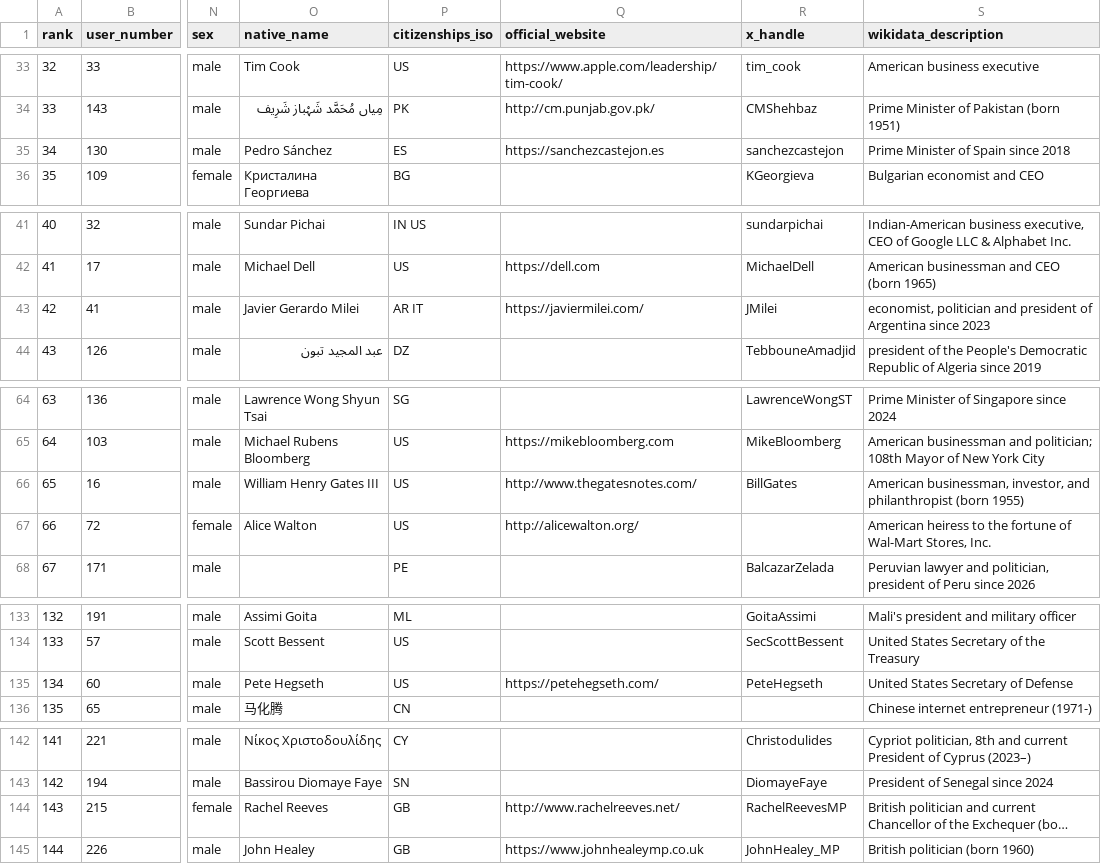
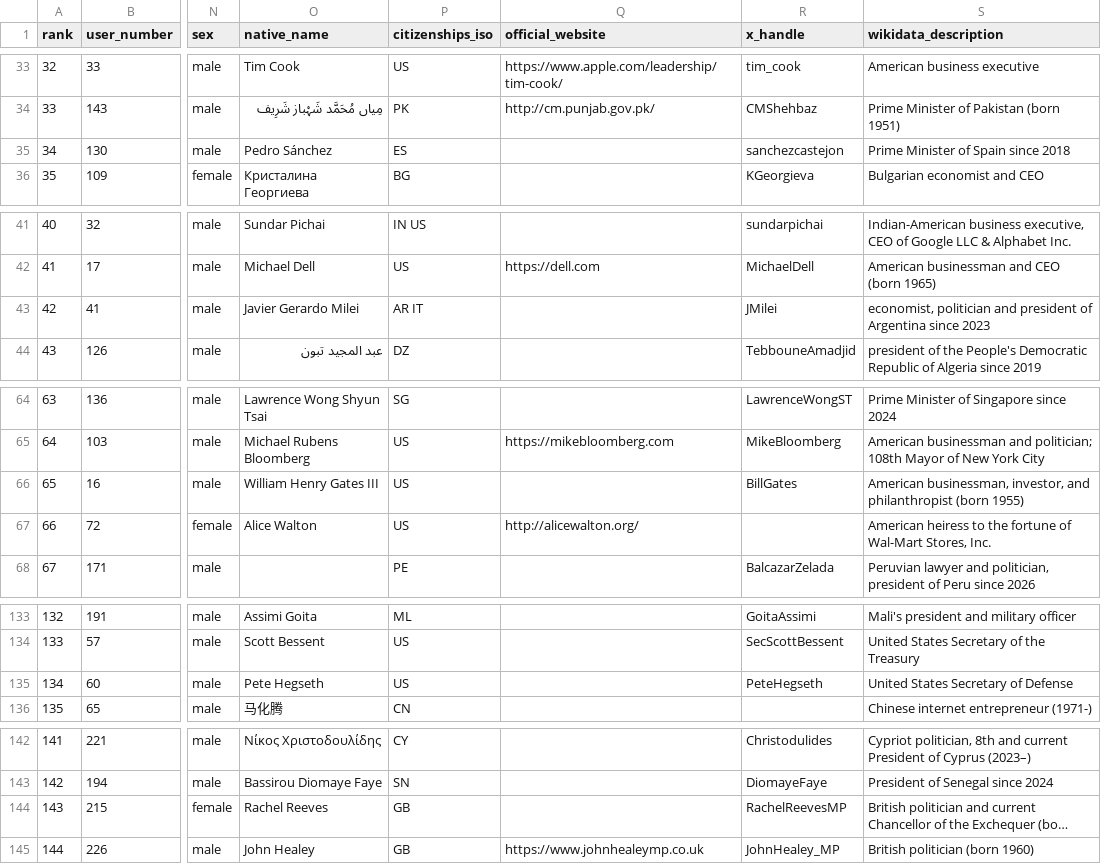
Before and after one commit to dsfox-idea/humans-top, a CSV file: humans.csv, drawn as a sheet; only a part is shown, gaps mark what is left out; long unchanged cells end in …; the diff covers the shown part only; the diff names each change by its address in the sheet, - before the commit and + after, or states it on an @@ line.

Commit message:
dataset refresh 2026-06-29T21:32:23Z (215 rows)

```diff
--- a/humans.csv
+++ b/humans.csv
-Q35 (official_website): https://sanchezcastejon.es
+Q35 (official_website): (empty)
-Q43 (official_website): https://javiermilei.com/
+Q43 (official_website): (empty)
-Q66 (official_website): http://www.thegatesnotes.com/
+Q66 (official_website): (empty)
-Q135 (official_website): https://petehegseth.com/
+Q135 (official_website): (empty)
-Q144 (official_website): http://www.rachelreeves.net/
+Q144 (official_website): (empty)
```
Also changed, not shown: 1 edited cell elsewhere in this file, 2 other files.
